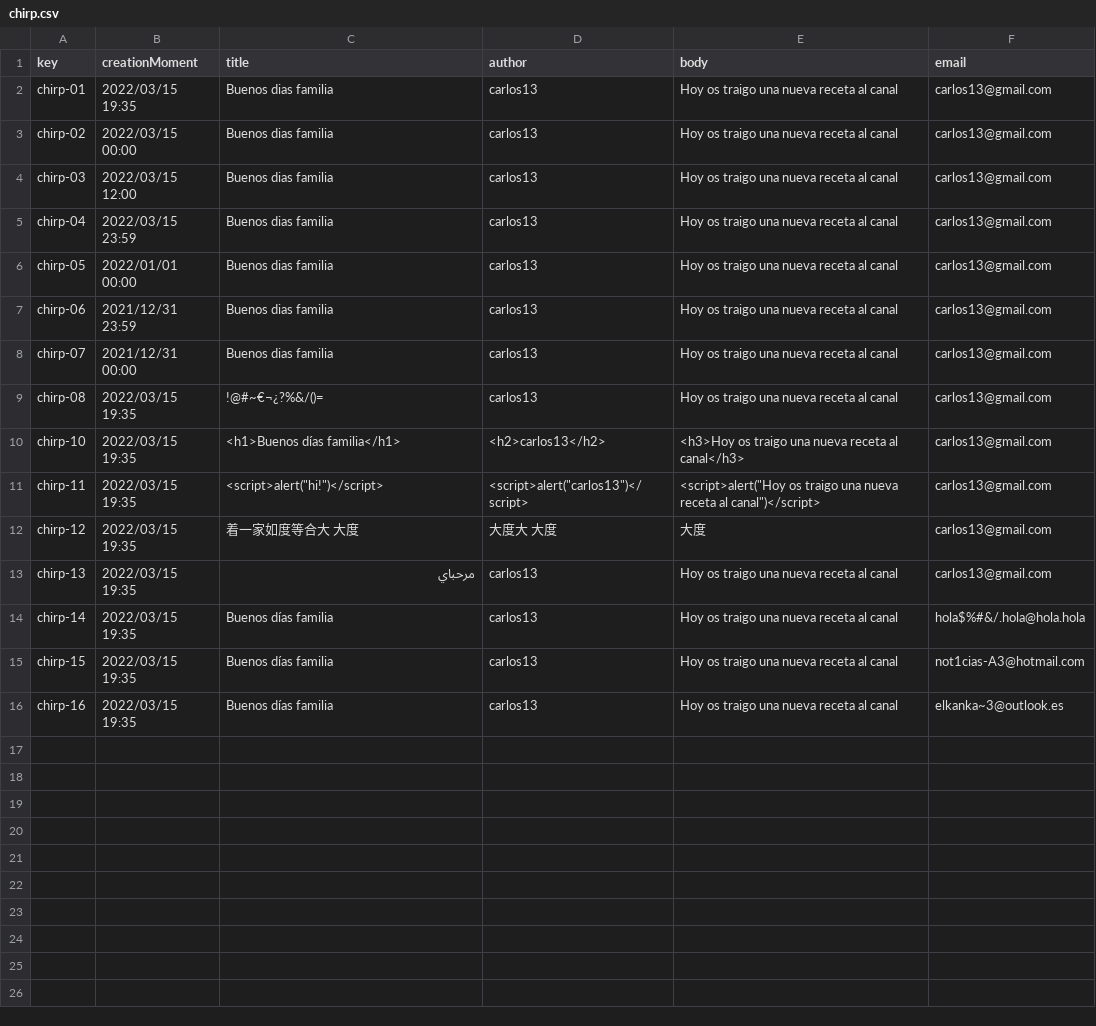
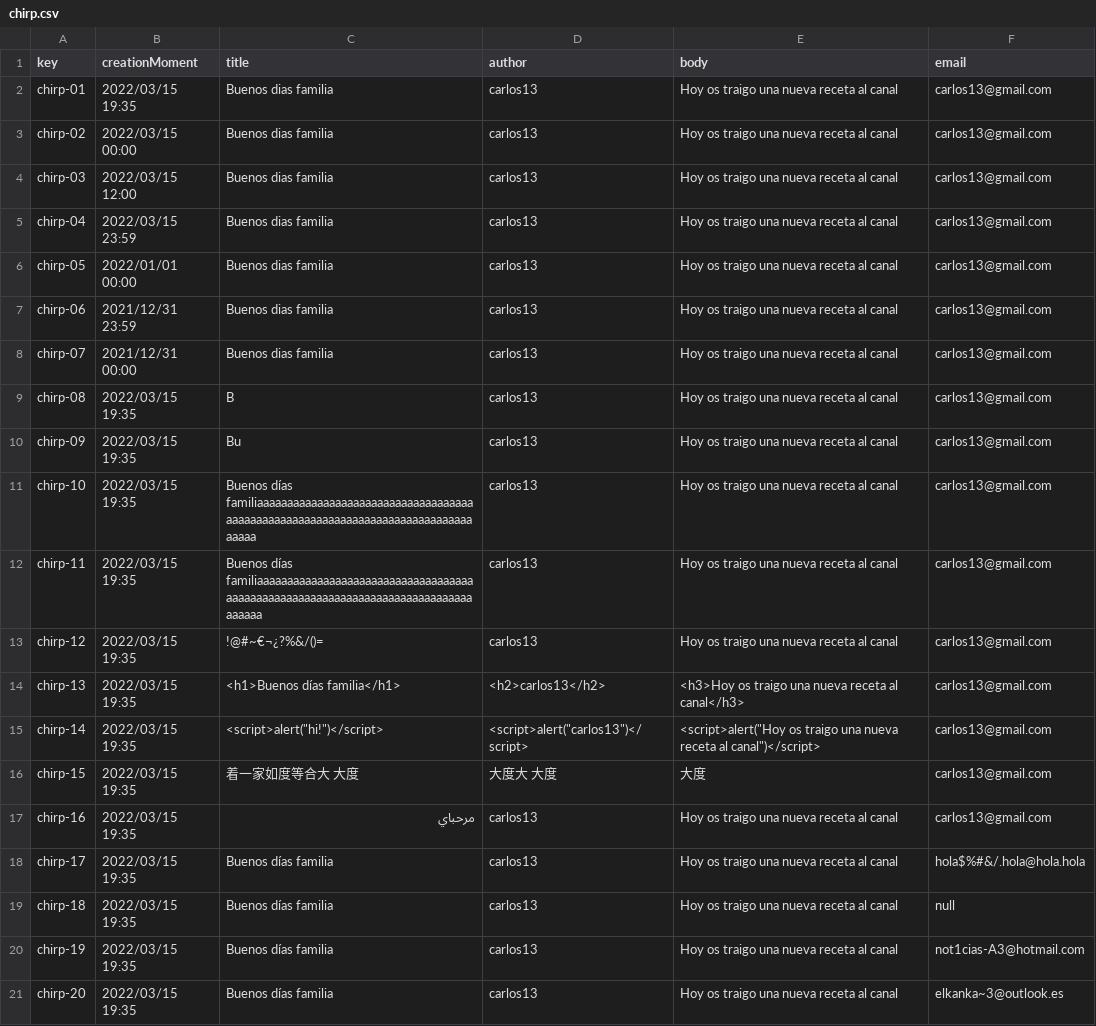
Before and after one commit to marmarave/Acme-Toolkits, a CSV file: src/main/webapp/WEB-INF/resources/sample-data/chirp.csv, drawn as a sheet.

Commit message:
TASK 033: Añadidos más ejemplos al chirp.csv

```diff
--- a/src/main/webapp/WEB-INF/resources/sample-data/chirp.csv
+++ b/src/main/webapp/WEB-INF/resources/sample-data/chirp.csv
@@ -8,9 +8,14 @@ chirp-06,"2021/12/31 23:59",Buenos dias familia,carlos13,Hoy os traigo una nueva
 chirp-07,"2021/12/31 00:00",Buenos dias familia,carlos13,Hoy os traigo una nueva receta al canal,carlos13@gmail.com
-chirp-08,"2022/03/15 19:35",!@#~€¬¿?%&/()=,carlos13,Hoy os traigo una nueva receta al canal,carlos13@gmail.com
-chirp-10,"2022/03/15 19:35",<h1>Buenos días familia</h1>,<h2>carlos13</h2>,<h3>Hoy os traigo una nueva receta al canal</h3>,carlos13@gmail.com
-chirp-11,"2022/03/15 19:35",<script>alert("hi!")</script>,<script>alert("carlos13")</script>,<script>alert("Hoy os traigo una nueva receta al canal")</script>,carlos13@gmail.com
-chirp-12,"2022/03/15 19:35",着一家如度等合大 大度,大度大 大度,大度,carlos13@gmail.com
-chirp-13,"2022/03/15 19:35",مرحباي,carlos13,Hoy os traigo una nueva receta al canal,carlos13@gmail.com
-chirp-14,"2022/03/15 19:35",Buenos días familia,carlos13,Hoy os traigo una nueva receta al canal,hola$%#&/.hola@hola.hola
-chirp-15,"2022/03/15 19:35",Buenos días familia,carlos13,Hoy os traigo una nueva receta al canal,not1cias-A3@hotmail.com
-chirp-16,"2022/03/15 19:35",Buenos días familia,carlos13,Hoy os traigo una nueva receta al canal,elkanka~3@outlook.es
+chirp-08,"2022/03/15 19:35",B,carlos13,Hoy os traigo una nueva receta al canal,carlos13@gmail.com
+chirp-09,"2022/03/15 19:35",Bu,carlos13,Hoy os traigo una nueva receta al canal,carlos13@gmail.com
+chirp-10,"2022/03/15 19:35",Buenos días familiaaaaaaaaaaaaaaaaaaaaaaaaaaaaaaaaaaaaaaaaaaaaaaaaaaaaaaaaaaaaaaaaaaaaaaaaaaaaaaaaaa,carlos13,Hoy os traigo una nueva receta al canal,carlos13@gmail.com
+chirp-11,"2022/03/15 19:35",Buenos días familiaaaaaaaaaaaaaaaaaaaaaaaaaaaaaaaaaaaaaaaaaaaaaaaaaaaaaaaaaaaaaaaaaaaaaaaaaaaaaaaaaaa,carlos13,Hoy os traigo una nueva receta al canal,carlos13@gmail.com
+chirp-12,"2022/03/15 19:35",!@#~€¬¿?%&/()=,carlos13,Hoy os traigo una nueva receta al canal,carlos13@gmail.com
+chirp-13,"2022/03/15 19:35",<h1>Buenos días familia</h1>,<h2>carlos13</h2>,<h3>Hoy os traigo una nueva receta al canal</h3>,carlos13@gmail.com
+chirp-14,"2022/03/15 19:35",<script>alert("hi!")</script>,<script>alert("carlos13")</script>,<script>alert("Hoy os traigo una nueva receta al canal")</script>,carlos13@gmail.com
+chirp-15,"2022/03/15 19:35",着一家如度等合大 大度,大度大 大度,大度,carlos13@gmail.com
+chirp-16,"2022/03/15 19:35",مرحباي,carlos13,Hoy os traigo una nueva receta al canal,carlos13@gmail.com
+chirp-17,"2022/03/15 19:35",Buenos días familia,carlos13,Hoy os traigo una nueva receta al canal,hola$%#&/.hola@hola.hola
+chirp-18,"2022/03/15 19:35",Buenos días familia,carlos13,Hoy os traigo una nueva receta al canal,null
+chirp-19,"2022/03/15 19:35",Buenos días familia,carlos13,Hoy os traigo una nueva receta al canal,not1cias-A3@hotmail.com
+chirp-20,"2022/03/15 19:35",Buenos días familia,carlos13,Hoy os traigo una nueva receta al canal,elkanka~3@outlook.es
```
